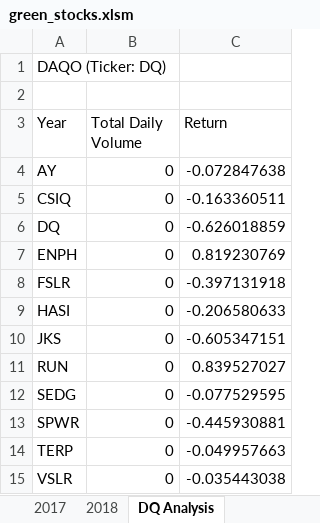
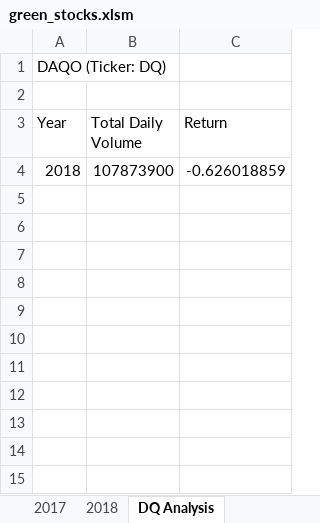
Before and after one commit to HopkinsKV/stock-analysis, an Excel workbook: green_stocks.xlsm, sheet DQ Analysis, drawn as a sheet; values as stored, in another font and other column widths than the file's, no borders; charts and pictures not drawn; removed rows and columns are numbered as before the commit, all else as after; the diff names each change by its address in the sheet, - before the commit and + after, or states it on an @@ line.

Commit message:
Add Input box for year analysis

```diff
--- a/green_stocks.xlsm (sheet DQ Analysis)
+++ b/green_stocks.xlsm (sheet DQ Analysis)
-row 4: AY | 0 | -0.072847638
-row 5: CSIQ | 0 | -0.163360511
-row 6: DQ | 0 | -0.626018859
-row 7: ENPH | 0 | 0.819230769
-row 8: FSLR | 0 | -0.397131918
-row 9: HASI | 0 | -0.206580633
-row 10: JKS | 0 | -0.605347151
-row 11: RUN | 0 | 0.839527027
-row 12: SEDG | 0 | -0.077529595
-row 13: SPWR | 0 | -0.445930881
-row 14: TERP | 0 | -0.049957663
-row 15: VSLR | 0 | -0.035443038
+row 4: 2018 | 107873900 | -0.626018859
```
Also changed, not shown: sheet All Stocks Analysis, charts or pictures.
